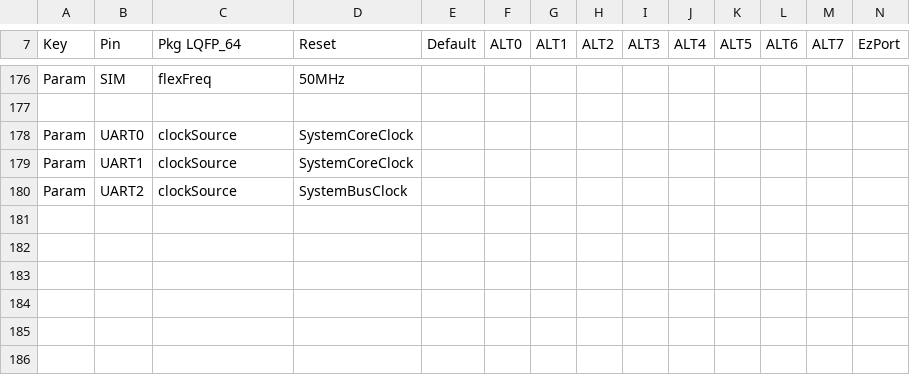
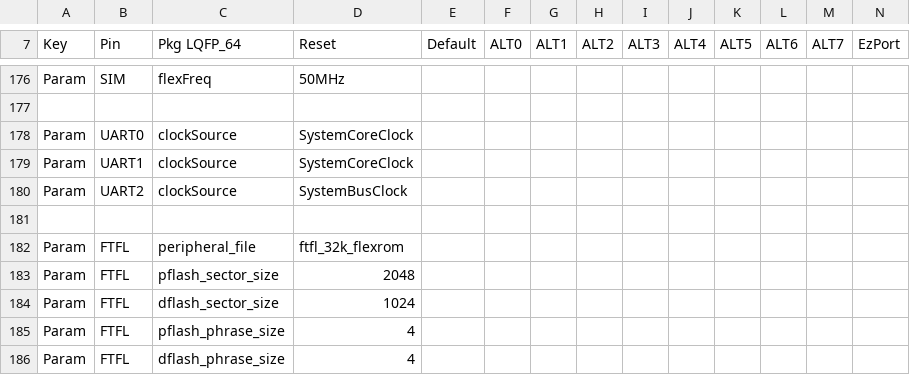
Before and after one commit to podonoghue/usbdm-eclipse-plugins, a CSV file: net.sourceforge.usbdm.deviceEditor/data/MK20D7.csv, drawn as a sheet; only a part is shown, gaps mark what is left out.

Commit message:
V4.12.1.170 - Work on flash code for FTFL devices

```diff
--- a/net.sourceforge.usbdm.deviceEditor/data/MK20D7.csv
+++ b/net.sourceforge.usbdm.deviceEditor/data/MK20D7.csv
@@ -180 +180,7 @@ Param,UART1,clockSource,SystemCoreClock,,,,,,,,,,
 Param,UART2,clockSource,SystemBusClock,,,,,,,,,,
+,,,,,,,,,,,,,
+Param,FTFL,peripheral_file,ftfl_32k_flexrom,,,,,,,,,,
+Param,FTFL,pflash_sector_size,2048,,,,,,,,,,
+Param,FTFL,dflash_sector_size,1024,,,,,,,,,,
+Param,FTFL,pflash_phrase_size,4,,,,,,,,,,
+Param,FTFL,dflash_phrase_size,4,,,,,,,,,,
```
Also changed, not shown: net.sourceforge.usbdm.deviceEditor/data/MK20D5.csv, net.sourceforge.usbdm.deviceEditor/data/MK22D5.csv, 7 other files.
